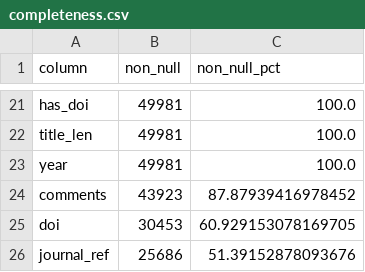
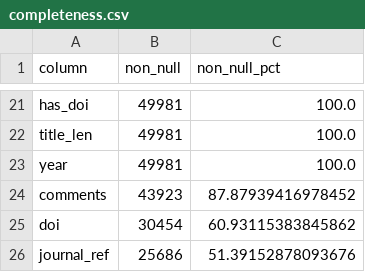
Before and after one commit to thejasprab/CCDACourseProject, a CSV file: reports/sample/completeness.csv, drawn as a sheet; only a part is shown, gaps mark what is left out.

```diff
--- a/reports/sample/completeness.csv
+++ b/reports/sample/completeness.csv
@@ -24,3 +24,3 @@ year,49981,100.0
 comments,43923,87.87939416978452
-doi,30453,60.929153078169705
+doi,30454,60.93115383845862
 journal_ref,25686,51.39152878093676
```
Also changed, not shown: reports/sample/category_pareto.csv, reports/sample/doi_rate_by_year.csv, 16 other files.
